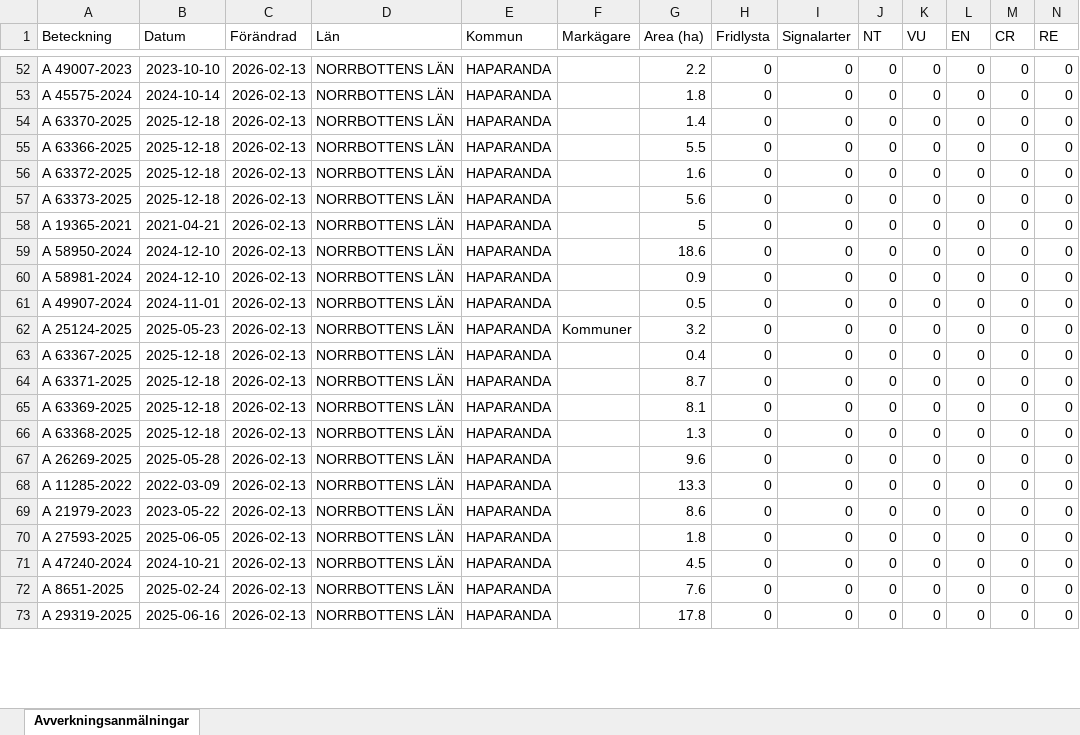
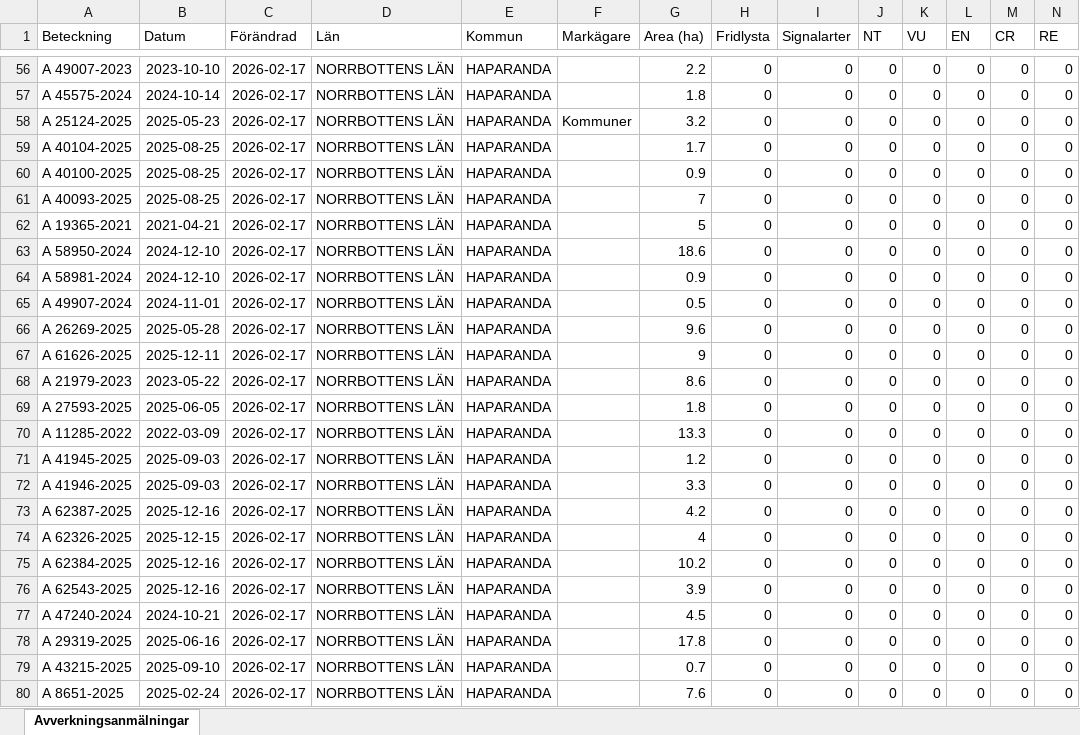
Before and after one commit to klasma/Logging_2583, an Excel workbook: Översikt HAPARANDA.xlsx, sheet Avverkningsanmälningar, drawn as a sheet; only a part is shown, gaps mark what is left out; values as stored, in another font and other column widths than the file's, no borders; removed rows and columns are numbered as before the commit, all else as after; rows hold the shown columns only; the diff covers the shown part only; the diff names each change by its address in the sheet, - before the commit and + after, or states it on an @@ line.

```diff
--- a/Översikt HAPARANDA.xlsx (sheet Avverkningsanmälningar)
+++ b/Översikt HAPARANDA.xlsx (sheet Avverkningsanmälningar)
-C56:C65 (Förändrad): 2026-02-13
+C56:C65 (Förändrad): 2026-02-17
-A58 (Beteckning): A 63370-2025
+A58 (Beteckning): A 25124-2025
-B58 (Datum): 2025-12-18
+B58 (Datum): 2025-05-23
-F58 (Markägare): (empty)
+F58 (Markägare): Kommuner
-G58 (Area (ha)): 1.4
+G58 (Area (ha)): 3.2
-A59 (Beteckning): A 63366-2025
+A59 (Beteckning): A 40104-2025
-B59:B61 (Datum): 2025-12-18
+B59:B61 (Datum): 2025-08-25
-G59 (Area (ha)): 5.5
+G59 (Area (ha)): 1.7
-A60 (Beteckning): A 63372-2025
+A60 (Beteckning): A 40100-2025
-G60 (Area (ha)): 1.6
+G60 (Area (ha)): 0.9
-A61 (Beteckning): A 63373-2025
+A61 (Beteckning): A 40093-2025
-G61 (Area (ha)): 5.6
+G61 (Area (ha)): 7
-row 62: A 25124-2025 | 2025-05-23 | 2026-02-13 | NORRBOTTENS LÄN | HAPARANDA | Kommuner | 3.2 | 0 | 0 | 0 | 0 | 0 | 0 | 0
-row 63: A 63367-2025 | 2025-12-18 | 2026-02-13 | NORRBOTTENS LÄN | HAPARANDA |  | 0.4 | 0 | 0 | 0 | 0 | 0 | 0 | 0
-row 64: A 63371-2025 | 2025-12-18 | 2026-02-13 | NORRBOTTENS LÄN | HAPARANDA |  | 8.7 | 0 | 0 | 0 | 0 | 0 | 0 | 0
-row 65: A 63369-2025 | 2025-12-18 | 2026-02-13 | NORRBOTTENS LÄN | HAPARANDA |  | 8.1 | 0 | 0 | 0 | 0 | 0 | 0 | 0
-row 66: A 63368-2025 | 2025-12-18 | 2026-02-13 | NORRBOTTENS LÄN | HAPARANDA |  | 1.3 | 0 | 0 | 0 | 0 | 0 | 0 | 0
-C66:C69 (Förändrad): 2026-02-13
+C66:C69 (Förändrad): 2026-02-17
-A67 (Beteckning): A 11285-2022
+A67 (Beteckning): A 61626-2025
-B67 (Datum): 2022-03-09
+B67 (Datum): 2025-12-11
-G67 (Area (ha)): 13.3
+G67 (Area (ha)): 9
+row 70: A 11285-2022 | 2022-03-09 | 2026-02-17 | NORRBOTTENS LÄN | HAPARANDA |  | 13.3 | 0 | 0 | 0 | 0 | 0 | 0 | 0
+row 71: A 41945-2025 | 2025-09-03 | 2026-02-17 | NORRBOTTENS LÄN | HAPARANDA |  | 1.2 | 0 | 0 | 0 | 0 | 0 | 0 | 0
+row 72: A 41946-2025 | 2025-09-03 | 2026-02-17 | NORRBOTTENS LÄN | HAPARANDA |  | 3.3 | 0 | 0 | 0 | 0 | 0 | 0 | 0
+row 73: A 62387-2025 | 2025-12-16 | 2026-02-17 | NORRBOTTENS LÄN | HAPARANDA |  | 4.2 | 0 | 0 | 0 | 0 | 0 | 0 | 0
+row 74: A 62326-2025 | 2025-12-15 | 2026-02-17 | NORRBOTTENS LÄN | HAPARANDA |  | 4 | 0 | 0 | 0 | 0 | 0 | 0 | 0
+row 75: A 62384-2025 | 2025-12-16 | 2026-02-17 | NORRBOTTENS LÄN | HAPARANDA |  | 10.2 | 0 | 0 | 0 | 0 | 0 | 0 | 0
+row 76: A 62543-2025 | 2025-12-16 | 2026-02-17 | NORRBOTTENS LÄN | HAPARANDA |  | 3.9 | 0 | 0 | 0 | 0 | 0 | 0 | 0
-C77 (Förändrad): 2026-02-13
+C77 (Förändrad): 2026-02-17
-row 72: A 8651-2025 | 2025-02-24 | 2026-02-13 | NORRBOTTENS LÄN | HAPARANDA |  | 7.6 | 0 | 0 | 0 | 0 | 0 | 0 | 0
-C78 (Förändrad): 2026-02-13
+C78 (Förändrad): 2026-02-17
+row 79: A 43215-2025 | 2025-09-10 | 2026-02-17 | NORRBOTTENS LÄN | HAPARANDA |  | 0.7 | 0 | 0 | 0 | 0 | 0 | 0 | 0
+row 80: A 8651-2025 | 2025-02-24 | 2026-02-17 | NORRBOTTENS LÄN | HAPARANDA |  | 7.6 | 0 | 0 | 0 | 0 | 0 | 0 | 0
```
Also changed, not shown: 45 added rows, 48 removed rows and 187 edited cells elsewhere in this sheet, artfynd/A 1855-2025 artfynd.xlsx, artfynd/A 31667-2021 artfynd.xlsx, 37 other files.
